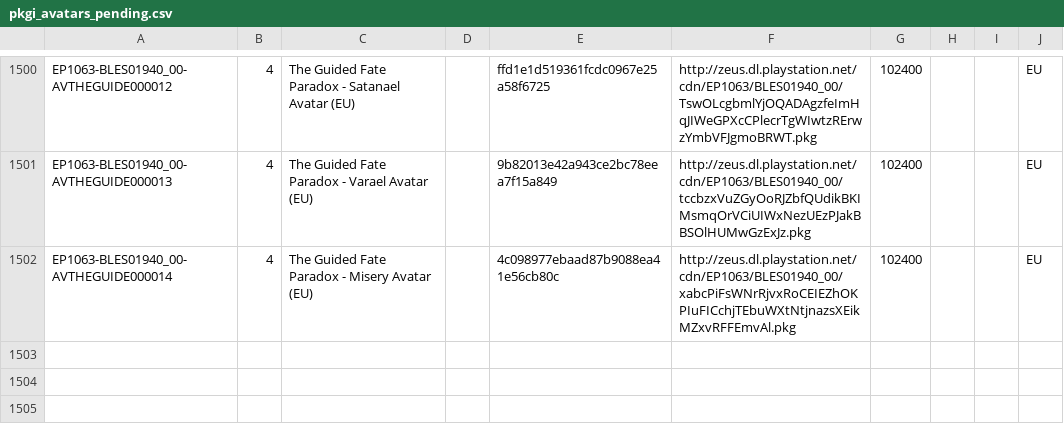
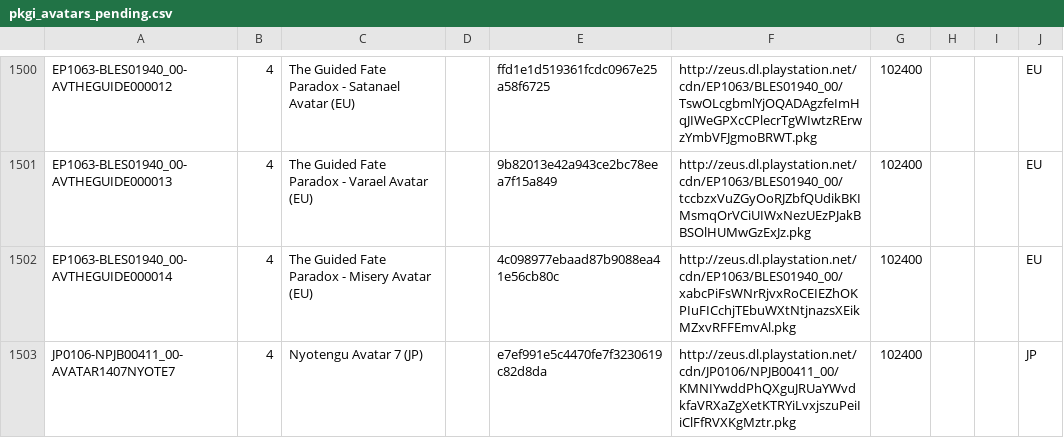
Before and after one commit to jy95/pkgi-ps3-nopaystation, a CSV file: output/pkgi_avatars_pending.csv, drawn as a sheet; only a part is shown, gaps mark what is left out.

```diff
--- a/output/pkgi_avatars_pending.csv
+++ b/output/pkgi_avatars_pending.csv
@@ -1502 +1502,2 @@ EP1063-BLES01940_00-AVTHEGUIDE000013;4;The Guided Fate Paradox - Varael Avatar (
 EP1063-BLES01940_00-AVTHEGUIDE000014;4;The Guided Fate Paradox - Misery Avatar (EU);;4c098977ebaad87b9088ea41e56cb80c;http://zeus.dl.playstation.net/cdn/EP1063/BLES01940_00/xabcPiFsWNrRjvxRoCEIEZhOKPIuFICchjTEbuWXtNtjnazsXEikMZxvRFFEmvAl.pkg;102400;;;EU
+JP0106-NPJB00411_00-AVATAR1407NYOTE7;4;Nyotengu Avatar 7 (JP);;e7ef991e5c4470fe7f3230619c82d8da;http://zeus.dl.playstation.net/cdn/JP0106/NPJB00411_00/KMNIYwddPhQXguJRUaYWvdkfaVRXaZgXetKTRYiLvxjszuPeiIiClFfRVXKgMztr.pkg;102400;;;JP
```
Also changed, not shown: input/pending_PS3_AVATARS.tsv, 1 other file.
